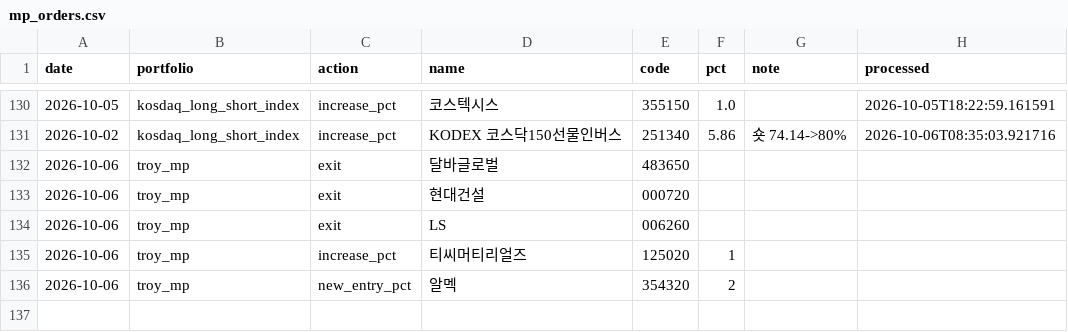
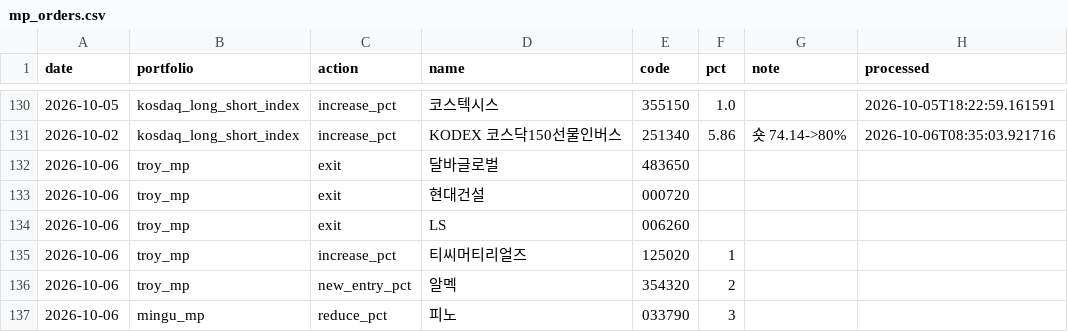
Before and after one commit to joonhakkim/liquidity-dashboard, a CSV file: data/manual/mp_orders.csv, drawn as a sheet; only a part is shown, gaps mark what is left out; the diff names each change by its address in the sheet, - before the commit and + after, or states it on an @@ line.

```diff
--- a/data/manual/mp_orders.csv
+++ b/data/manual/mp_orders.csv
+row 137: 2026-10-06 | mingu_mp | reduce_pct | 피노 | 033790 | 3
```
